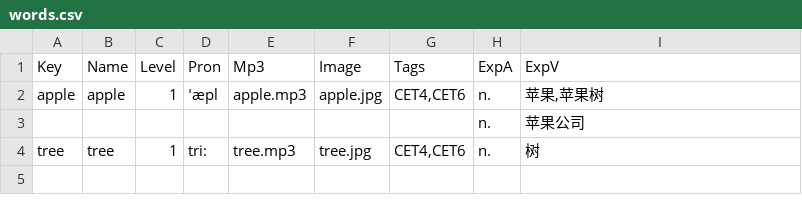
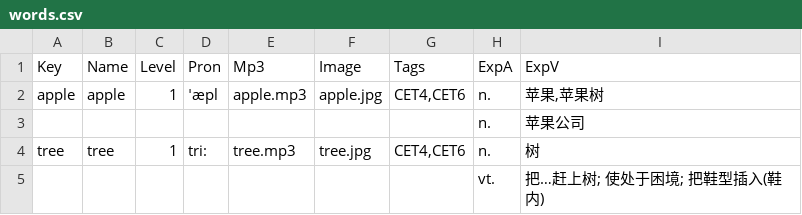
Before and after one commit to cxuhua/words, a CSV file: words.csv, drawn as a sheet.

```diff
--- a/words.csv
+++ b/words.csv
@@ -4 +4,2 @@ apple,apple,1,ˈæpl ,apple.mp3,apple.jpg,"CET4,CET6",n.,"苹果,苹果树"
 tree,tree,1,tri:,tree.mp3,tree.jpg,"CET4,CET6",n.,树
+,,,,,,,vt.,把…赶上树; 使处于困境; 把鞋型插入(鞋内)
```
Also changed, not shown: 3 other files.
